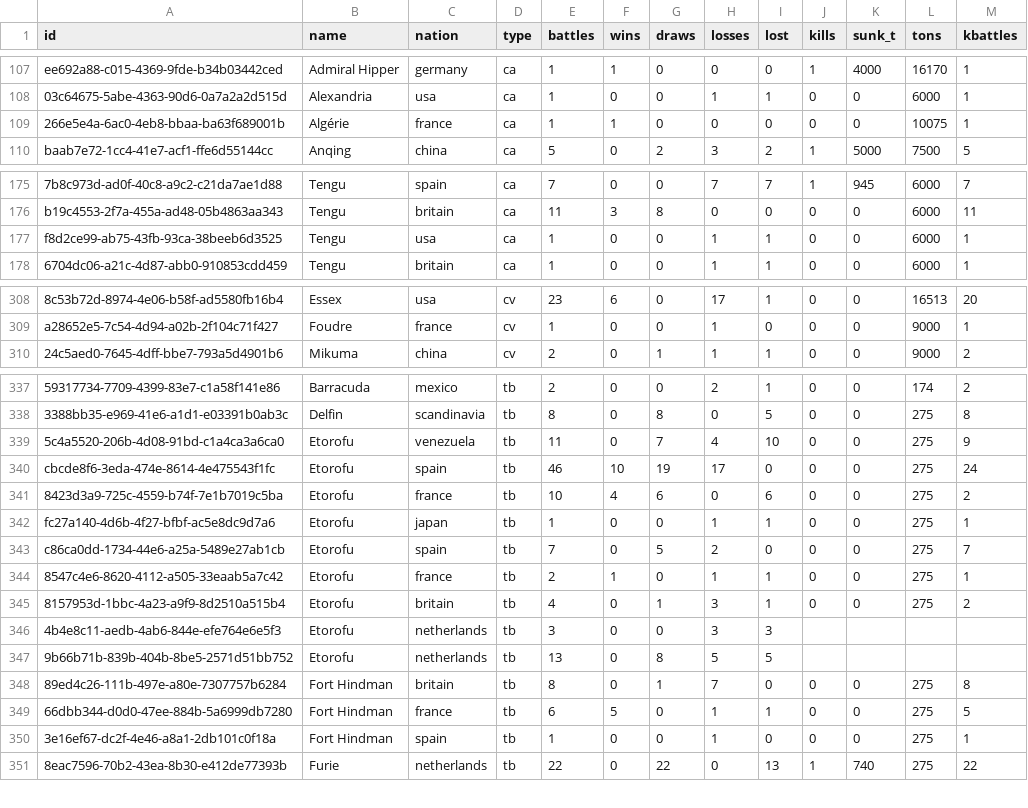
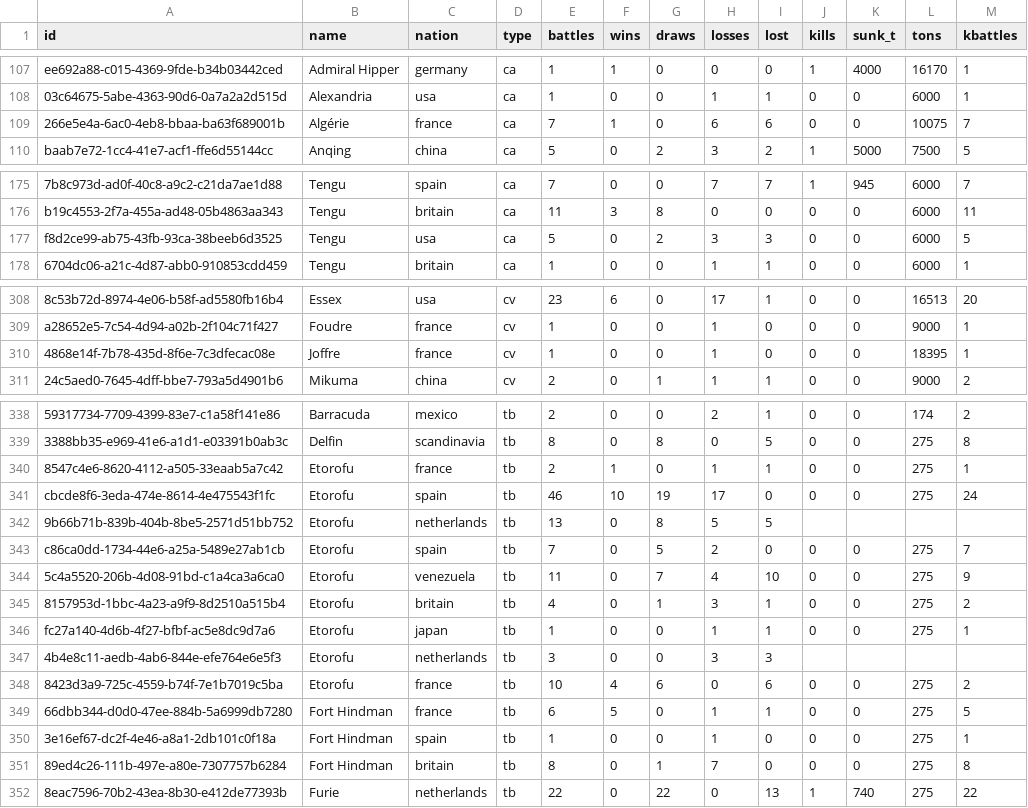
Before and after one commit to KlaudiuszLedwoch/Iron-Admiral, a CSV file: payload/Mods/IronAdmiralDesigns/design_stats_pool.csv, drawn as a sheet; only a part is shown, gaps mark what is left out; the diff covers the shown part only; the diff names each change by its address in the sheet, - before the commit and + after, or states it on an @@ line.

Commit message:
Data and installer from development 347668e2

```diff
--- a/payload/Mods/IronAdmiralDesigns/design_stats_pool.csv
+++ b/payload/Mods/IronAdmiralDesigns/design_stats_pool.csv
-E109 (battles): 1
+E109 (battles): 7
-H109 (losses): 0
+H109 (losses): 6
-I109 (lost): 0
+I109 (lost): 6
-M109 (kbattles): 1
+M109 (kbattles): 7
-E177 (battles): 1
+E177 (battles): 5
-G177 (draws): 0
+G177 (draws): 2
-H177 (losses): 1
+H177 (losses): 3
-I177 (lost): 1
+I177 (lost): 3
-M177 (kbattles): 1
+M177 (kbattles): 5
+row 310: 4868e14f-7b78-435d-8f6e-7c3dfecac08e | Joffre | france | cv | 1 | 0 | 0 | 1 | 0 | 0 | 0 | 18395 | 1
@@ row 344 moved to row 340: 8547c4e6-8620-4112-a505-33eaab5a7c42 @@
@@ row 340 moved to row 341: cbcde8f6-3eda-474e-8614-4e475543f1fc @@
@@ row 347 moved to row 342: 9b66b71b-839b-404b-8be5-2571d51bb752 @@
@@ row 342 moved to row 346: fc27a140-4d6b-4f27-bfbf-ac5e8dc9d7a6 @@
@@ row 346 moved to row 347: 4b4e8c11-aedb-4ab6-844e-efe764e6e5f3 @@
@@ row 348 moved to row 351: 89ed4c26-111b-497e-a80e-7307757b6284 @@
```
Also changed, not shown: 22 moved rows elsewhere in this file, payload/Mods/IronAdmiralDesigns/design_authors.csv, 3 other files.
